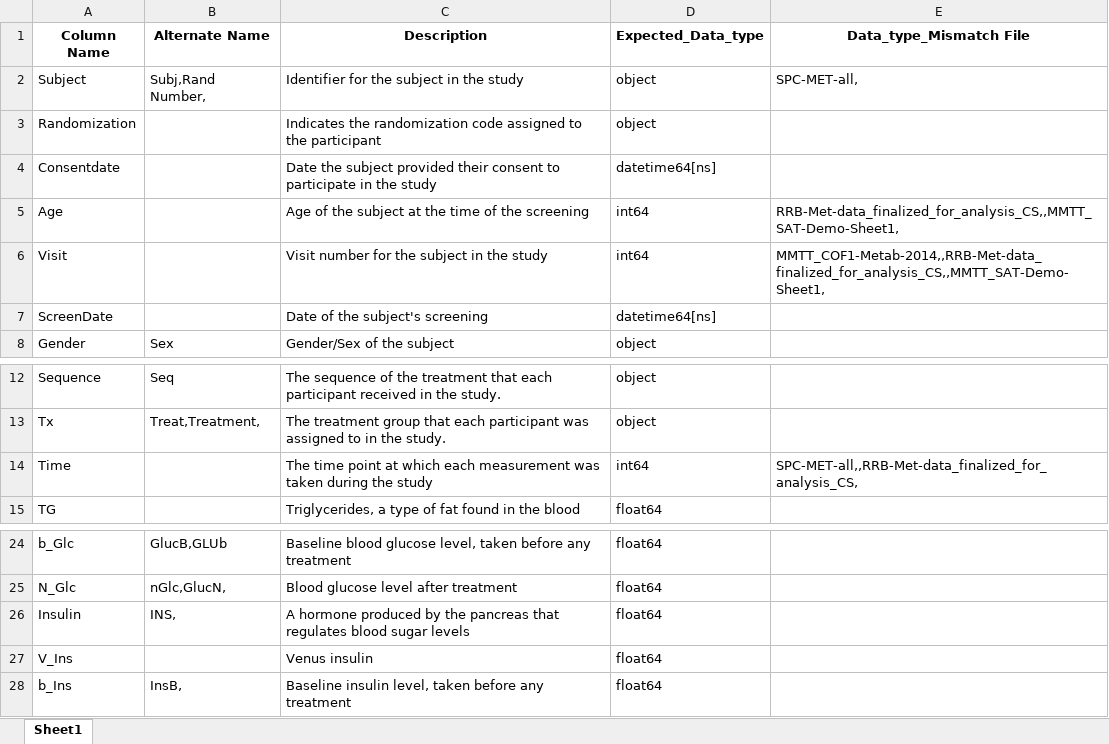
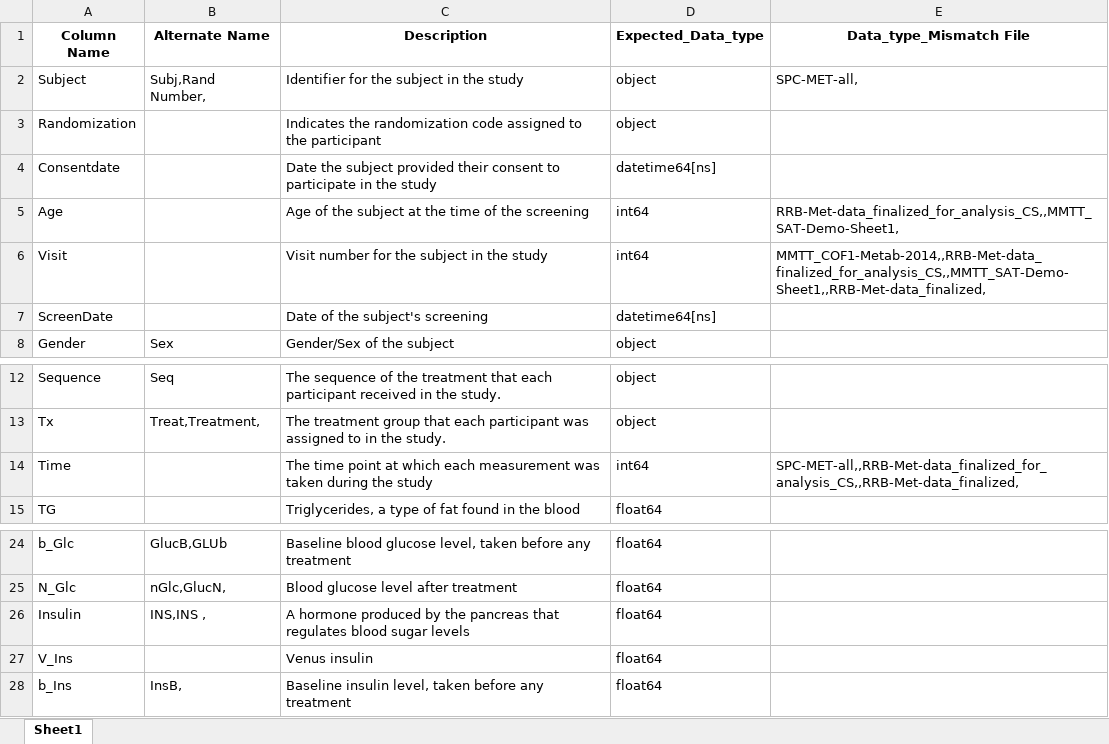
Before and after one commit to candiceT233/FDSN-CS-ML, an Excel workbook: src/onboarding/Data_Key-Map.xlsx, sheet Sheet1, drawn as a sheet; only a part is shown, gaps mark what is left out; values as stored, in another font and other column widths than the file's, no borders; the diff names each change by its address in the sheet, - before the commit and + after, or states it on an @@ line.

```diff
--- a/src/onboarding/Data_Key-Map.xlsx (sheet Sheet1)
+++ b/src/onboarding/Data_Key-Map.xlsx (sheet Sheet1)
-E6 (Data_type_Mismatch File): MMTT_COF1-Metab-2014,,RRB-Met-data_finalized_for_analysis_CS,,MMTT_SAT-Demo-Sheet1,
+E6 (Data_type_Mismatch File): MMTT_COF1-Metab-2014,,RRB-Met-data_finalized_for_analysis_CS,,MMTT_SAT-Demo-Sheet1,,RRB-Met-data_finalized,
-E14 (Data_type_Mismatch File): SPC-MET-all,,RRB-Met-data_finalized_for_analysis_CS,
+E14 (Data_type_Mismatch File): SPC-MET-all,,RRB-Met-data_finalized_for_analysis_CS,,RRB-Met-data_finalized,
-B26 (Alternate Name): INS,
+B26 (Alternate Name): INS,INS ,
```
Also changed, not shown: 7 other files.
